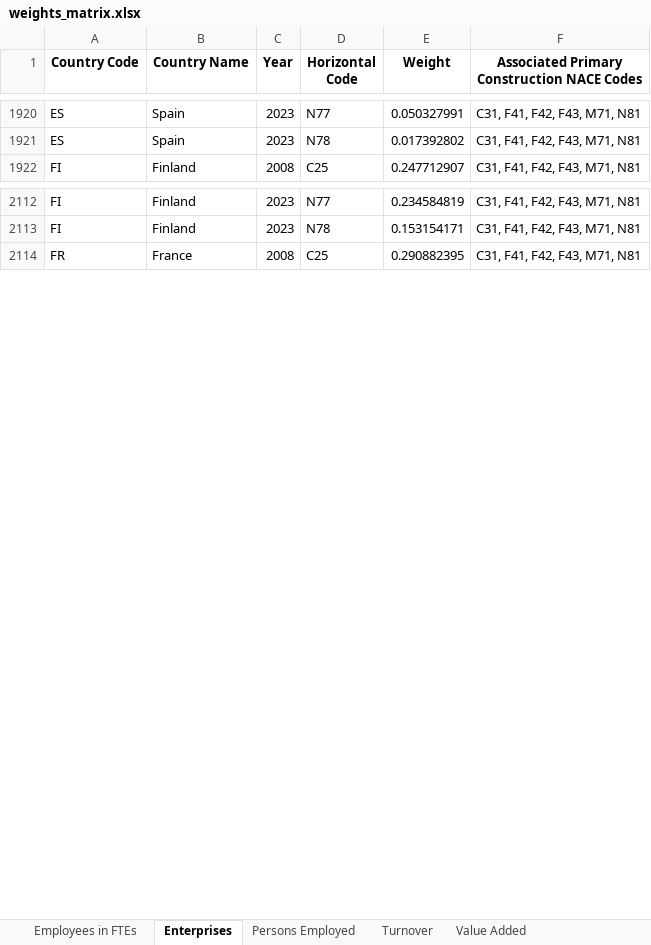
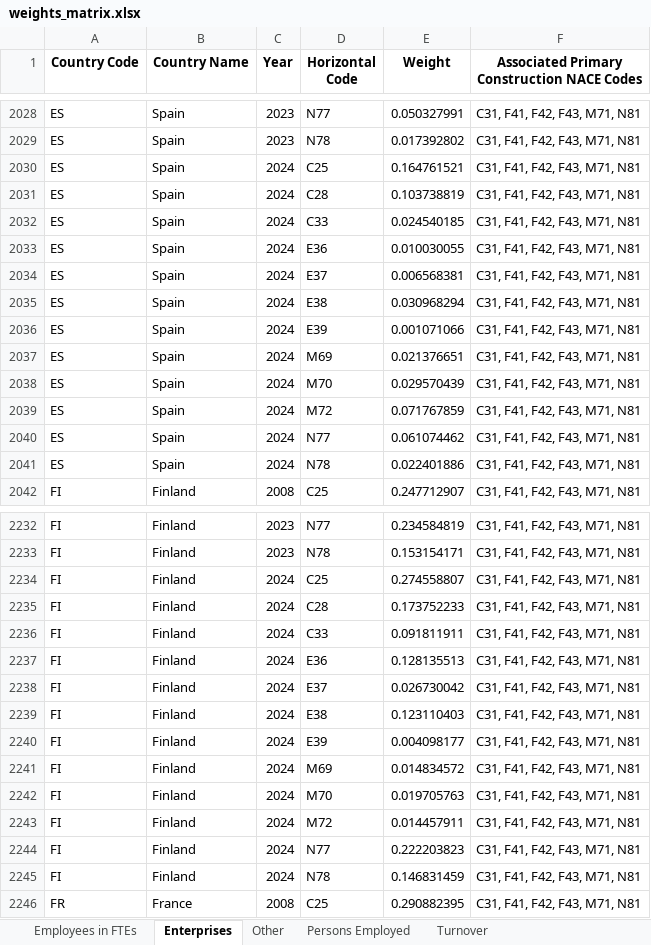
Before and after one commit to ecovineco/Indicators_Construction_Ecosystem_EISMEA, an Excel workbook: output/weights_matrix.xlsx, sheet Enterprises, drawn as a sheet; only a part is shown, gaps mark what is left out; values as stored, in another font and other column widths than the file's, no borders; the diff covers the shown part only; the diff names each change by its address in the sheet, - before the commit and + after, or states it on an @@ line.

```diff
--- a/output/weights_matrix.xlsx (sheet Enterprises)
+++ b/output/weights_matrix.xlsx (sheet Enterprises)
-sheet tab: Value Added
+sheet tab: Other
+row 2030: ES | Spain | 2024 | C25 | 0.164761521 | C31, F41, F42, F43, M71, N81
+row 2031: ES | Spain | 2024 | C28 | 0.103738819 | C31, F41, F42, F43, M71, N81
+row 2032: ES | Spain | 2024 | C33 | 0.024540185 | C31, F41, F42, F43, M71, N81
+row 2033: ES | Spain | 2024 | E36 | 0.010030055 | C31, F41, F42, F43, M71, N81
+row 2034: ES | Spain | 2024 | E37 | 0.006568381 | C31, F41, F42, F43, M71, N81
+row 2035: ES | Spain | 2024 | E38 | 0.030968294 | C31, F41, F42, F43, M71, N81
+row 2036: ES | Spain | 2024 | E39 | 0.001071066 | C31, F41, F42, F43, M71, N81
+row 2037: ES | Spain | 2024 | M69 | 0.021376651 | C31, F41, F42, F43, M71, N81
+row 2038: ES | Spain | 2024 | M70 | 0.029570439 | C31, F41, F42, F43, M71, N81
+row 2039: ES | Spain | 2024 | M72 | 0.071767859 | C31, F41, F42, F43, M71, N81
+row 2040: ES | Spain | 2024 | N77 | 0.061074462 | C31, F41, F42, F43, M71, N81
+row 2041: ES | Spain | 2024 | N78 | 0.022401886 | C31, F41, F42, F43, M71, N81
+row 2234: FI | Finland | 2024 | C25 | 0.274558807 | C31, F41, F42, F43, M71, N81
+row 2235: FI | Finland | 2024 | C28 | 0.173752233 | C31, F41, F42, F43, M71, N81
+row 2236: FI | Finland | 2024 | C33 | 0.091811911 | C31, F41, F42, F43, M71, N81
+row 2237: FI | Finland | 2024 | E36 | 0.128135513 | C31, F41, F42, F43, M71, N81
+row 2238: FI | Finland | 2024 | E37 | 0.026730042 | C31, F41, F42, F43, M71, N81
+row 2239: FI | Finland | 2024 | E38 | 0.123110403 | C31, F41, F42, F43, M71, N81
+row 2240: FI | Finland | 2024 | E39 | 0.004098177 | C31, F41, F42, F43, M71, N81
+row 2241: FI | Finland | 2024 | M69 | 0.014834572 | C31, F41, F42, F43, M71, N81
+row 2242: FI | Finland | 2024 | M70 | 0.019705763 | C31, F41, F42, F43, M71, N81
+row 2243: FI | Finland | 2024 | M72 | 0.014457911 | C31, F41, F42, F43, M71, N81
+row 2244: FI | Finland | 2024 | N77 | 0.222203823 | C31, F41, F42, F43, M71, N81
+row 2245: FI | Finland | 2024 | N78 | 0.146831459 | C31, F41, F42, F43, M71, N81
```
Also changed, not shown: 300 added rows elsewhere in this sheet, sheet Employees in FTEs, sheet Persons Employed, sheet Turnover, 4 other files.
